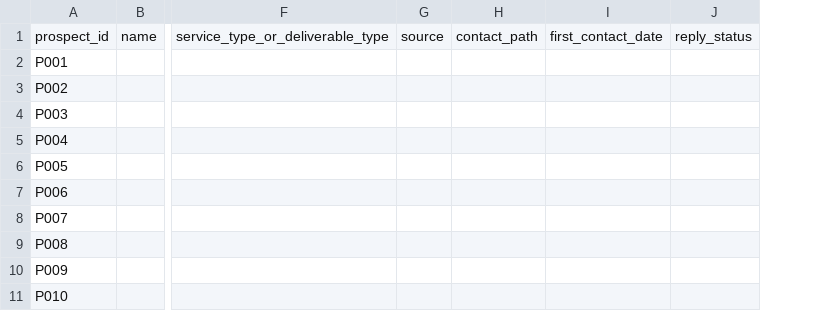
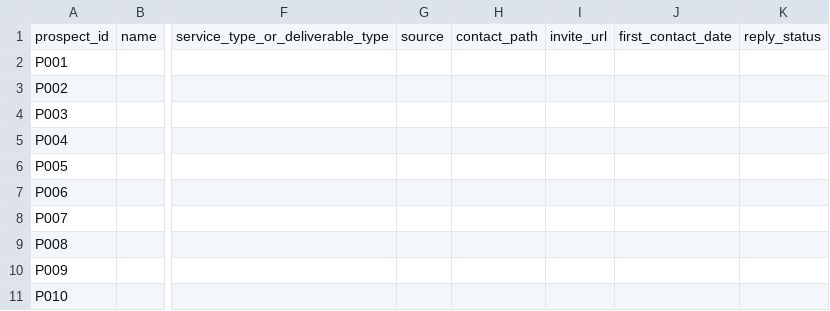
Before and after one commit to IAlready8/MultiLLM-Chat-Assistant, a CSV file: docs/templates/step11-private-pilot-tracker.csv, drawn as a sheet; only a part is shown, gaps mark what is left out; the diff names each change by its address in the sheet, - before the commit and + after, or states it on an @@ line.

Commit message:
feat(pilot): generate attributed invite links

```diff
--- a/docs/templates/step11-private-pilot-tracker.csv
+++ b/docs/templates/step11-private-pilot-tracker.csv
+column I, row 1: invite_url
```
Also changed, not shown: 4 other files.
